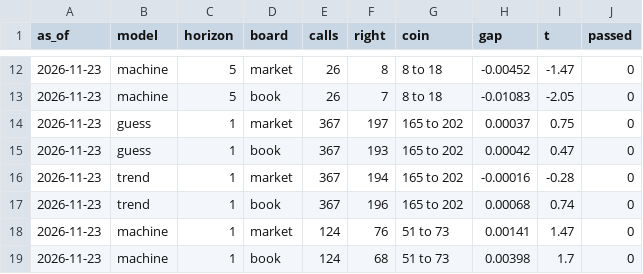
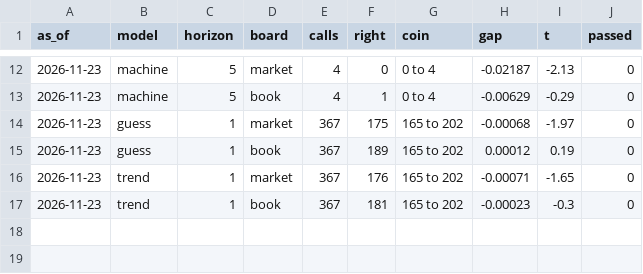
Before and after one commit to drposhbug/quant-trading, a CSV file: signals/calls_past.csv, drawn as a sheet; only a part is shown, gaps mark what is left out; the diff covers the shown part only.

```diff
--- a/signals/calls_past.csv
+++ b/signals/calls_past.csv
@@ -12,8 +12,6 @@ as_of,model,horizon,board,calls,right,coin,gap,t,passed
-2026-11-23,machine,5,market,26,8,8 to 18,-0.00452,-1.47,0
-2026-11-23,machine,5,book,26,7,8 to 18,-0.01083,-2.05,0
-2026-11-23,guess,1,market,367,197,165 to 202,0.00037,0.75,0
-2026-11-23,guess,1,book,367,193,165 to 202,0.00042,0.47,0
-2026-11-23,trend,1,market,367,194,165 to 202,-0.00016,-0.28,0
-2026-11-23,trend,1,book,367,196,165 to 202,0.00068,0.74,0
-2026-11-23,machine,1,market,124,76,51 to 73,0.00141,1.47,0
-2026-11-23,machine,1,book,124,68,51 to 73,0.00398,1.7,0
+2026-11-23,machine,5,market,4,0,0 to 4,-0.02187,-2.13,0
+2026-11-23,machine,5,book,4,1,0 to 4,-0.00629,-0.29,0
+2026-11-23,guess,1,market,367,175,165 to 202,-0.00068,-1.97,0
+2026-11-23,guess,1,book,367,189,165 to 202,0.00012,0.19,0
+2026-11-23,trend,1,market,367,176,165 to 202,-0.00071,-1.65,0
+2026-11-23,trend,1,book,367,181,165 to 202,-0.00023,-0.3,0
```
Also changed, not shown: 34 edited cells elsewhere in this file, signals/calls_probs.csv, 3 other files.
